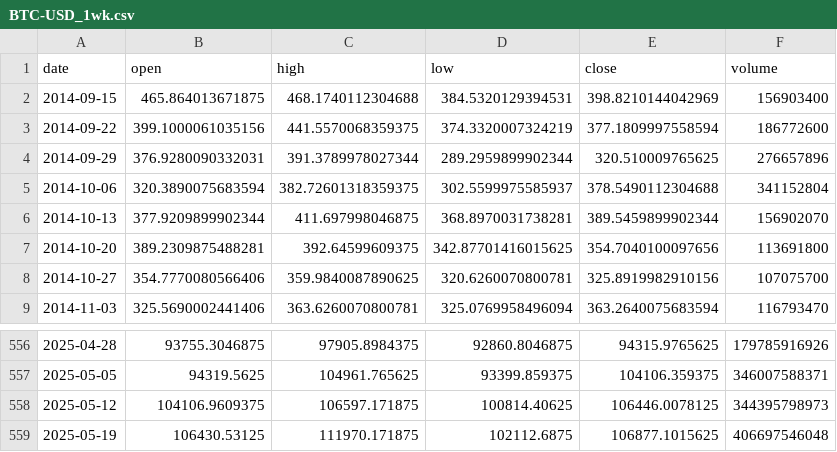
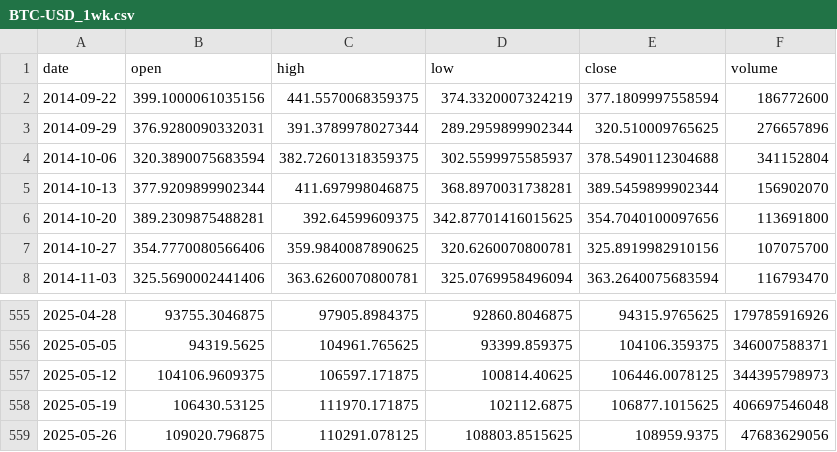
Before and after one commit to premkumar-masilamani/alpha-flow, a CSV file: data/BTC-USD/BTC-USD_1wk.csv, drawn as a sheet; only a part is shown, gaps mark what is left out; removed rows and columns are numbered as before the commit, all else as after; the diff names each change by its address in the sheet, - before the commit and + after, or states it on an @@ line.

```diff
--- a/data/BTC-USD/BTC-USD_1wk.csv
+++ b/data/BTC-USD/BTC-USD_1wk.csv
-row 2: 2014-09-15 | 465.864013671875 | 468.1740112304688 | 384.5320129394531 | 398.8210144042969 | 156903400
+row 559: 2025-05-26 | 109020.796875 | 110291.078125 | 108803.8515625 | 108959.9375 | 47683629056
```
Also changed, not shown: data/BTC-USD/BTC-USD_1d.csv, data/BTC-USD/BTC-USD_1d_renko.csv, 3 other files.
